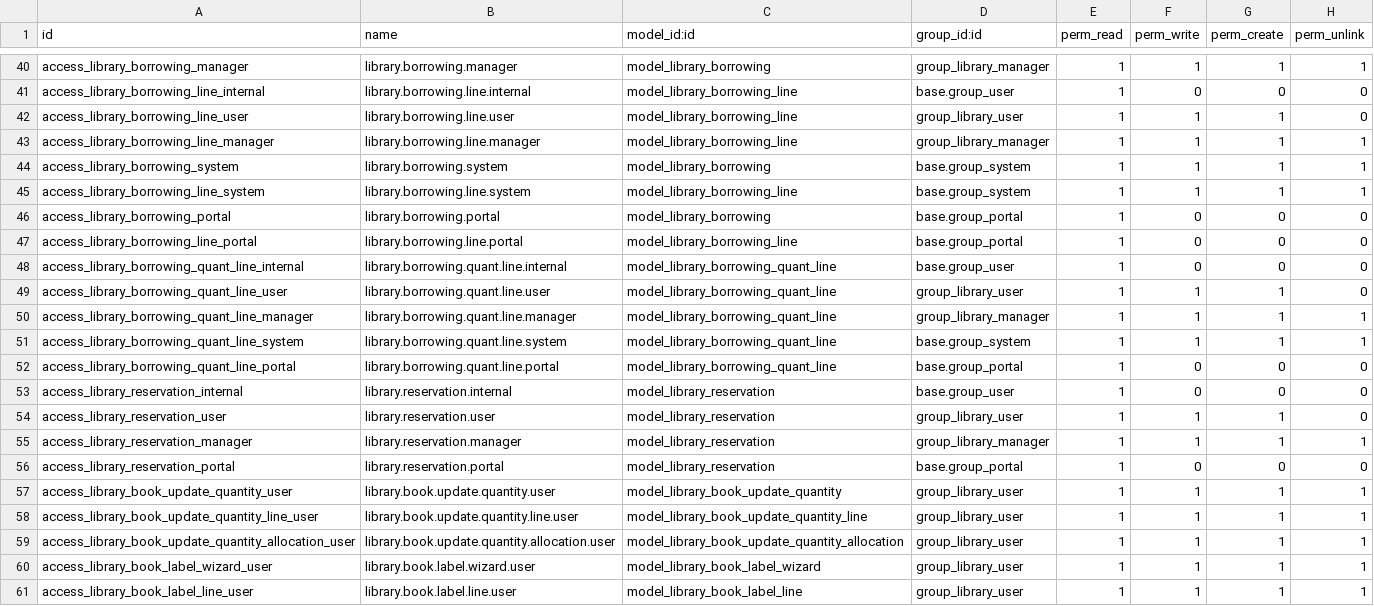
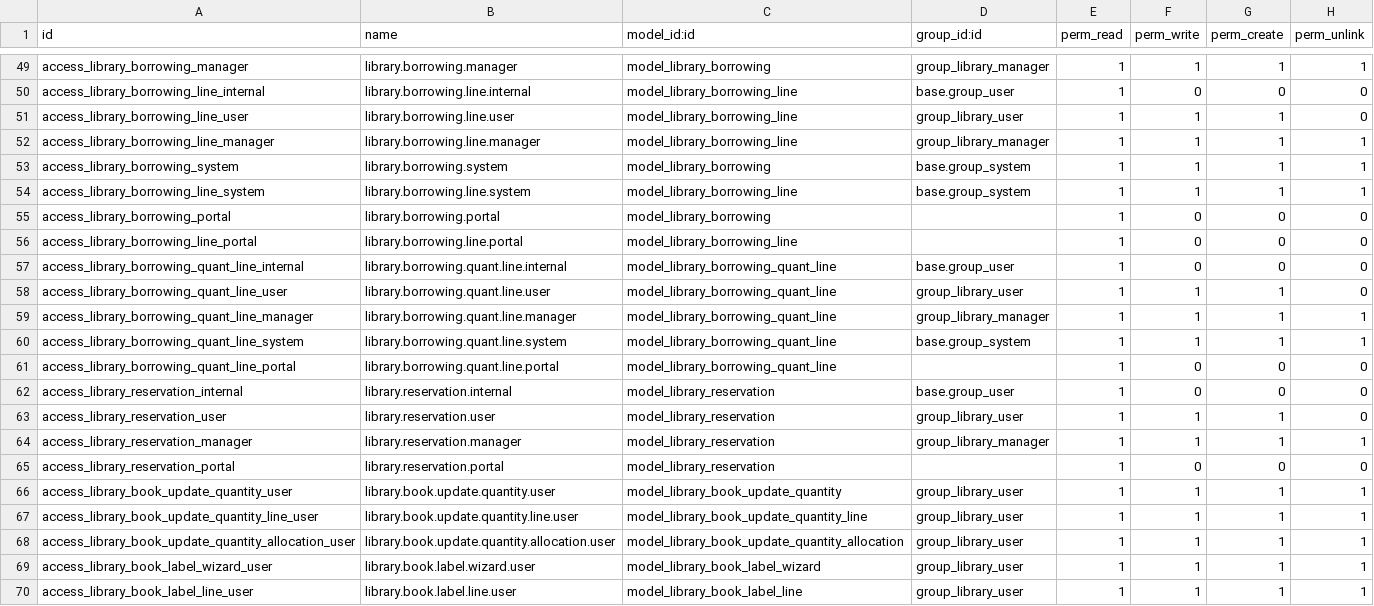
Before and after one commit to ericnguyen-entrosoft/EntroLibraryManagement, a CSV file: entro_library/security/ir.model.access.csv, drawn as a sheet; only a part is shown, gaps mark what is left out; the diff covers the shown part only.

```diff
--- a/entro_library/security/ir.model.access.csv
+++ b/entro_library/security/ir.model.access.csv
@@ -45,4 +54,4 @@ access_library_borrowing_system,library.borrowing.system,model_library_borrowing
 access_library_borrowing_line_system,library.borrowing.line.system,model_library_borrowing_line,base.group_system,1,1,1,1
-access_library_borrowing_portal,library.borrowing.portal,model_library_borrowing,base.group_portal,1,0,0,0
-access_library_borrowing_line_portal,library.borrowing.line.portal,model_library_borrowing_line,base.group_portal,1,0,0,0
+access_library_borrowing_portal,library.borrowing.portal,model_library_borrowing,,1,0,0,0
+access_library_borrowing_line_portal,library.borrowing.line.portal,model_library_borrowing_line,,1,0,0,0
 access_library_borrowing_quant_line_internal,library.borrowing.quant.line.internal,model_library_borrowing_quant_line,base.group_user,1,0,0,0
@@ -51,3 +60,3 @@ access_library_borrowing_quant_line_manager,library.borrowing.quant.line.manager
 access_library_borrowing_quant_line_system,library.borrowing.quant.line.system,model_library_borrowing_quant_line,base.group_system,1,1,1,1
-access_library_borrowing_quant_line_portal,library.borrowing.quant.line.portal,model_library_borrowing_quant_line,base.group_portal,1,0,0,0
+access_library_borrowing_quant_line_portal,library.borrowing.quant.line.portal,model_library_borrowing_quant_line,,1,0,0,0
 access_library_reservation_internal,library.reservation.internal,model_library_reservation,base.group_user,1,0,0,0
@@ -55,3 +64,3 @@ access_library_reservation_user,library.reservation.user,model_library_reservati
 access_library_reservation_manager,library.reservation.manager,model_library_reservation,group_library_manager,1,1,1,1
-access_library_reservation_portal,library.reservation.portal,model_library_reservation,base.group_portal,1,0,0,0
+access_library_reservation_portal,library.reservation.portal,model_library_reservation,,1,0,0,0
 access_library_book_update_quantity_user,library.book.update.quantity.user,model_library_book_update_quantity,group_library_user,1,1,1,1
```
Also changed, not shown: 11 added rows and 1 edited cell elsewhere in this file, entro_library_signup/security/ir.model.access.csv, 20 other files.
